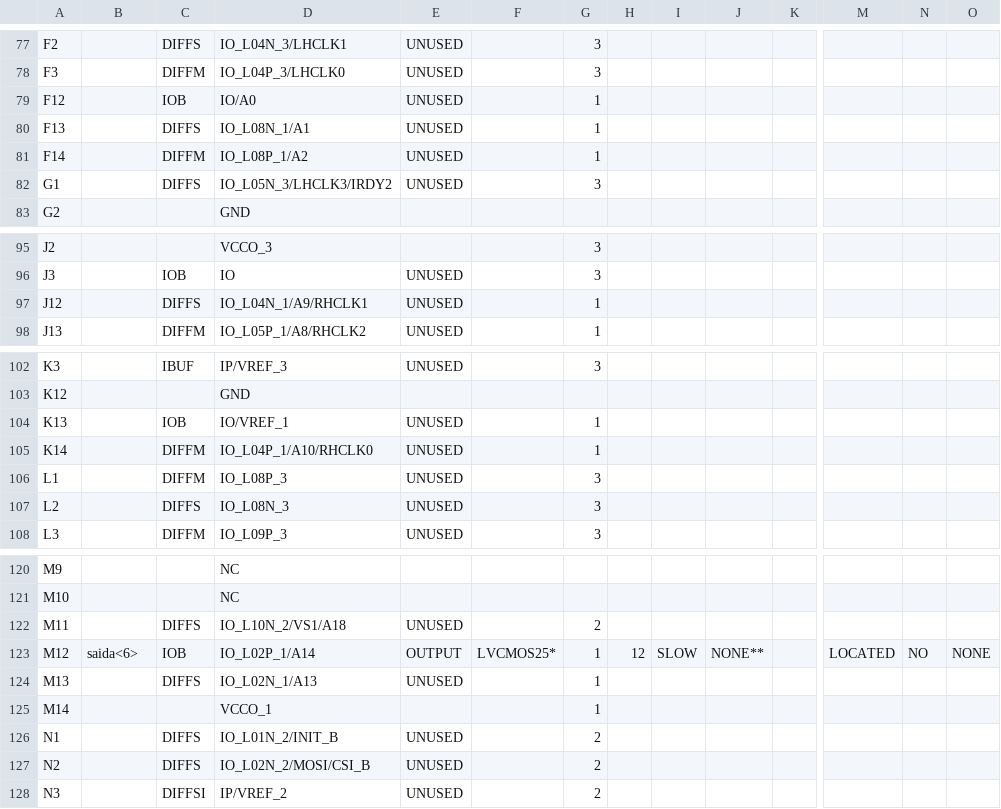
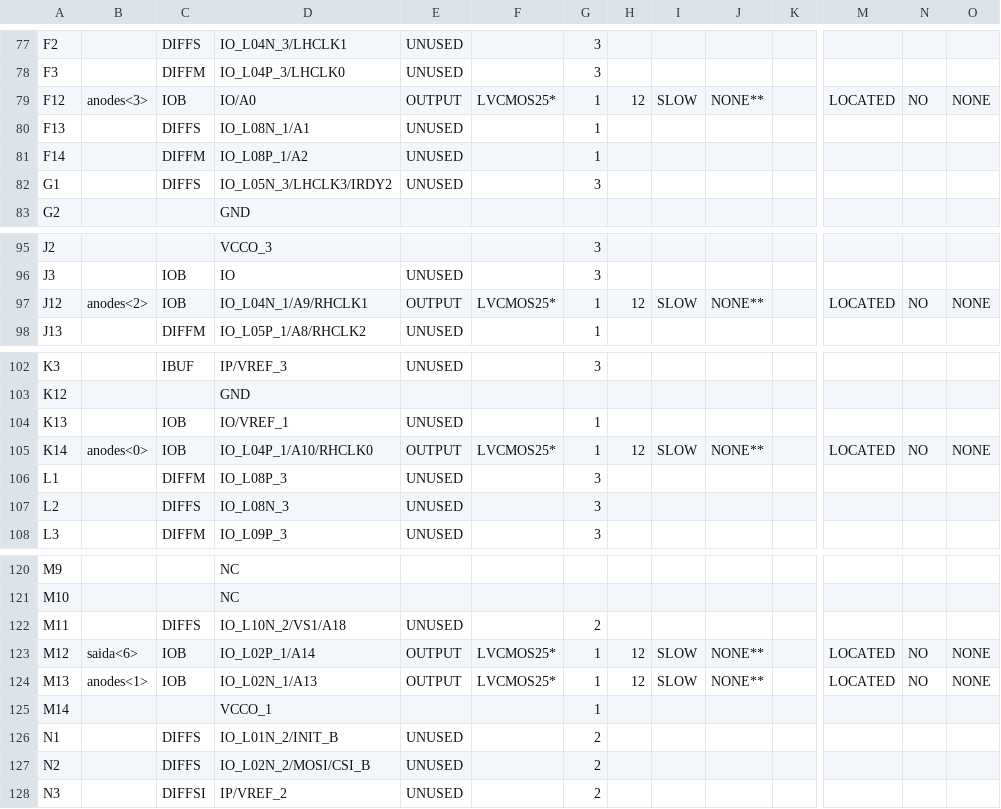
Before and after one commit to DanielTanaka/Timer, a CSV file: Timer/top_pad.csv, drawn as a sheet; only a part is shown, gaps mark what is left out; the diff covers the shown part only; the diff names each change by its address in the sheet, - before the commit and + after, or states it on an @@ line.

```diff
--- a/Timer/top_pad.csv
+++ b/Timer/top_pad.csv
-B79: (empty)
+B79: anodes<3>
-E79: UNUSED
+E79: OUTPUT
-F79: (empty)
+F79: LVCMOS25*
-H79: (empty)
+H79: 12
-I79: (empty)
+I79: SLOW
-J79: (empty)
+J79: NONE**
-M79: (empty)
+M79: LOCATED
-N79: (empty)
+N79: NO
-O79: (empty)
+O79: NONE
-B97: (empty)
+B97: anodes<2>
-C97: DIFFS
+C97: IOB
-E97: UNUSED
+E97: OUTPUT
-F97: (empty)
+F97: LVCMOS25*
-H97: (empty)
+H97: 12
-I97: (empty)
+I97: SLOW
-J97: (empty)
+J97: NONE**
-M97: (empty)
+M97: LOCATED
-N97: (empty)
+N97: NO
-O97: (empty)
+O97: NONE
-B105: (empty)
+B105: anodes<0>
-C105: DIFFM
+C105: IOB
-E105: UNUSED
+E105: OUTPUT
-F105: (empty)
+F105: LVCMOS25*
-H105: (empty)
+H105: 12
-I105: (empty)
+I105: SLOW
-J105: (empty)
+J105: NONE**
-M105: (empty)
+M105: LOCATED
-N105: (empty)
+N105: NO
-O105: (empty)
+O105: NONE
-B124: (empty)
+B124: anodes<1>
-C124: DIFFS
+C124: IOB
-E124: UNUSED
+E124: OUTPUT
-F124: (empty)
+F124: LVCMOS25*
-H124: (empty)
+H124: 12
-I124: (empty)
+I124: SLOW
-J124: (empty)
+J124: NONE**
-M124: (empty)
+M124: LOCATED
-N124: (empty)
+N124: NO
-O124: (empty)
+O124: NONE
```
Also changed, not shown: 1 edited cell elsewhere in this file, 54 other files.
